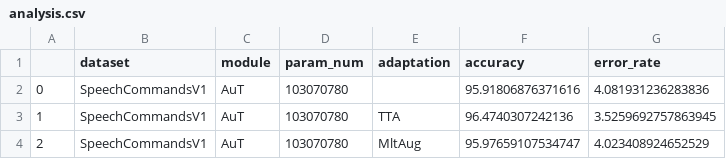
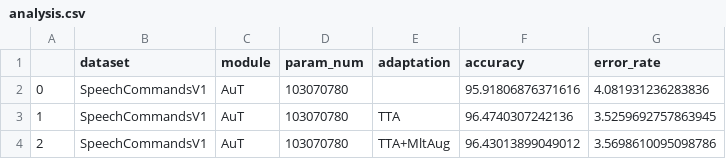
Before and after one commit to Andy-Shao/DHAuDS, a CSV file: result/SpeechCommandsV1/AuT/analysis/analysis.csv, drawn as a sheet.

```diff
--- a/result/SpeechCommandsV1/AuT/analysis/analysis.csv
+++ b/result/SpeechCommandsV1/AuT/analysis/analysis.csv
@@ -3,2 +3,2 @@
 1,SpeechCommandsV1,AuT,103070780,TTA,96.4740307242136,3.5259692757863945
-2,SpeechCommandsV1,AuT,103070780,MltAug,95.97659107534747,4.023408924652529
+2,SpeechCommandsV1,AuT,103070780,TTA+MltAug,96.43013899049012,3.5698610095098786
```
Also changed, not shown: 5 other files.
